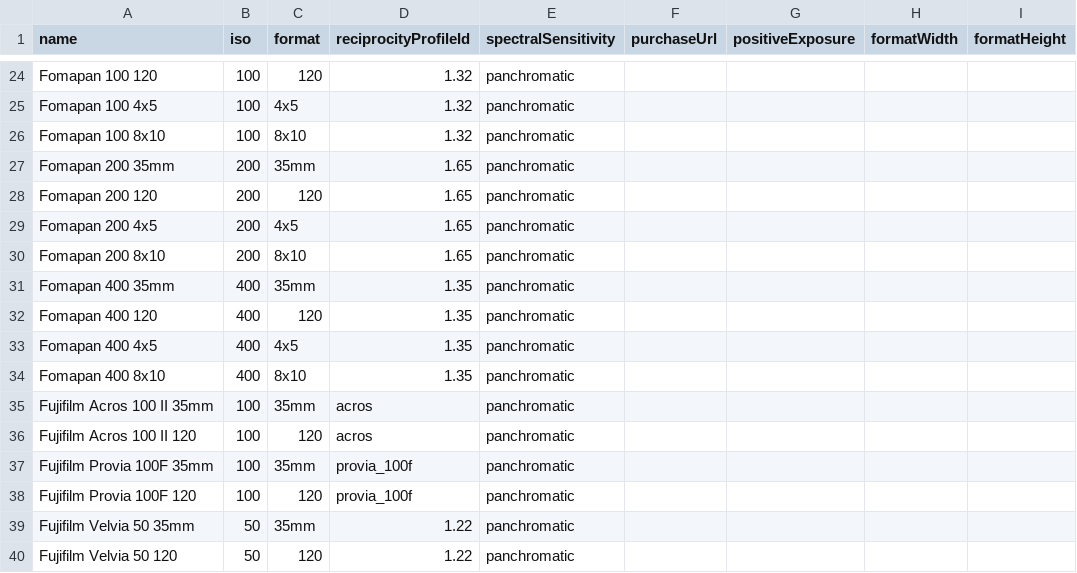
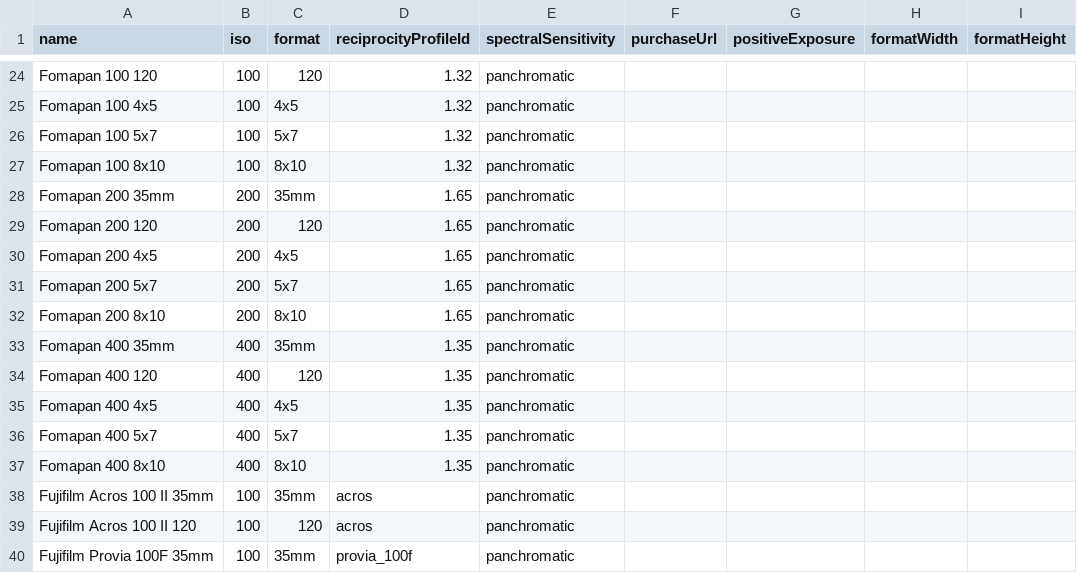
Before and after one commit to scthendersonphotography/ProfilmMeter, a CSV file: common_stocks.csv, drawn as a sheet; only a part is shown, gaps mark what is left out; the shorter side is filled out with more unchanged rows; the diff names each change by its address in the sheet, - before the commit and + after, or states it on an @@ line.

Commit message:
Update common_stocks.csv

```diff
--- a/common_stocks.csv
+++ b/common_stocks.csv
+row 26: Fomapan 100 5x7 | 100 | 5x7 | 1.32 | panchromatic
+row 31: Fomapan 200 5x7 | 200 | 5x7 | 1.65 | panchromatic
+row 36: Fomapan 400 5x7 | 400 | 5x7 | 1.35 | panchromatic
```
